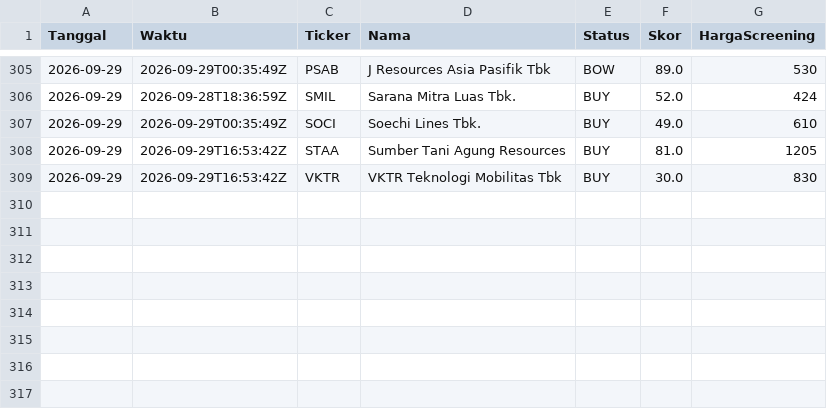
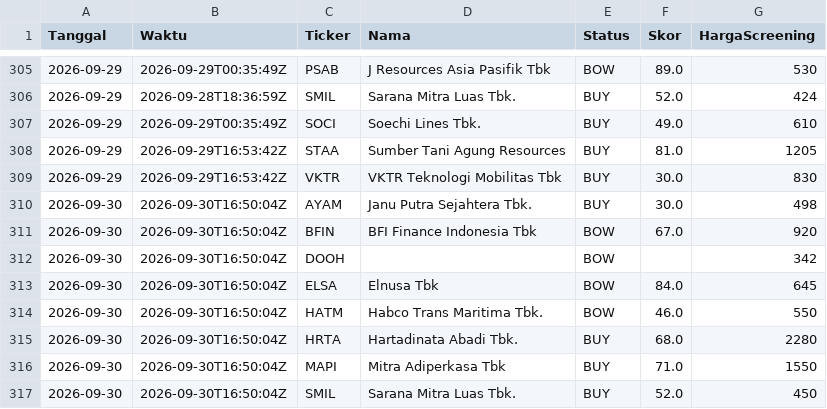
Before and after one commit to 2013tib-droid/Screening-Saham, a CSV file: hasil/riwayat_swing.csv, drawn as a sheet; only a part is shown, gaps mark what is left out.

```diff
--- a/hasil/riwayat_swing.csv
+++ b/hasil/riwayat_swing.csv
@@ -309 +309,9 @@ Tanggal,Waktu,Ticker,Nama,Status,Skor,HargaScreening
 2026-09-29,2026-09-29T16:53:42Z,VKTR,VKTR Teknologi Mobilitas Tbk,BUY,30.0,830
+2026-09-30,2026-09-30T16:50:04Z,AYAM,Janu Putra Sejahtera Tbk.,BUY,30.0,498
+2026-09-30,2026-09-30T16:50:04Z,BFIN,BFI Finance  Indonesia Tbk,BOW,67.0,920
+2026-09-30,2026-09-30T16:50:04Z,DOOH,,BOW,,342
+2026-09-30,2026-09-30T16:50:04Z,ELSA,Elnusa Tbk,BOW,84.0,645
+2026-09-30,2026-09-30T16:50:04Z,HATM,Habco Trans Maritima Tbk.,BOW,46.0,550
+2026-09-30,2026-09-30T16:50:04Z,HRTA,Hartadinata Abadi Tbk.,BUY,68.0,2280
+2026-09-30,2026-09-30T16:50:04Z,MAPI,Mitra Adiperkasa Tbk,BUY,71.0,1550
+2026-09-30,2026-09-30T16:50:04Z,SMIL,Sarana Mitra Luas Tbk.,BUY,52.0,450
```
Also changed, not shown: hasil/swing.csv, hasil/swing_smc.csv, 11 other files.
